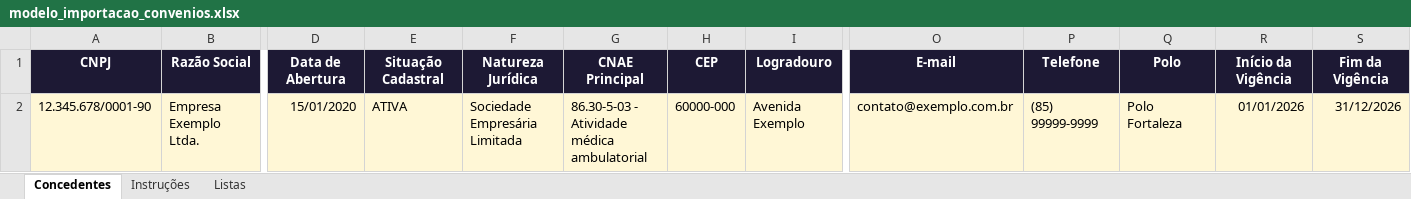
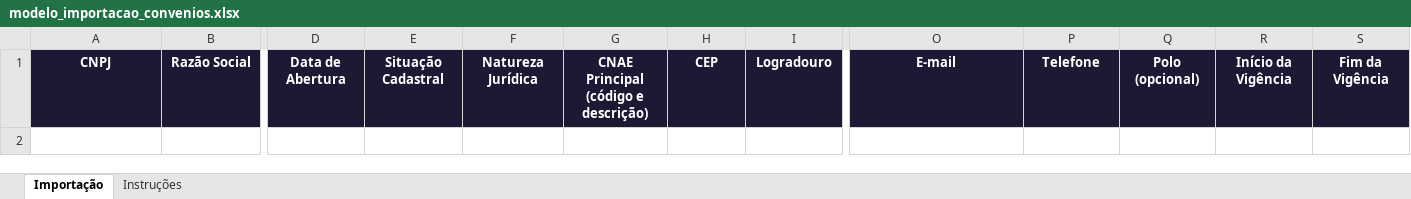
Before and after one commit to DomingosGg/CloudConvenios, an Excel workbook: modelo/modelo_importacao_convenios.xlsx, sheet Importação, drawn as a sheet; only a part is shown, gaps mark what is left out; values as stored, in another font and other column widths than the file's, no borders; table styles not drawn; rows hold the shown columns only; the diff names each change by its address in the sheet, - before the commit and + after, or states it on an @@ line.

Commit message:
Corrigir modelo CNAE Polo e backups V8.4.8

```diff
--- a/modelo/modelo_importacao_convenios.xlsx (sheet Importação)
+++ b/modelo/modelo_importacao_convenios.xlsx (sheet Importação)
-sheet tab: Concedentes
+sheet tab: Importação
-sheet tab: Listas
-G1: CNAE Principal
+G1: CNAE Principal (código e descrição)
-Q1: Polo
+Q1: Polo (opcional)
-row 2: 12.345.678/0001-90 | Empresa Exemplo Ltda. | 15/01/2020 | ATIVA | Sociedade Empresária Limitada | 86.30-5-03 - Atividade médica ambulatorial | 60000-000 | Avenida Exemplo | contato@exemplo.com.br | (85) 99999-9999 | Polo Fortaleza | 01/01/2026 | 31/12/2026
```
Also changed, not shown: sheet Instruções, 6 other files.
